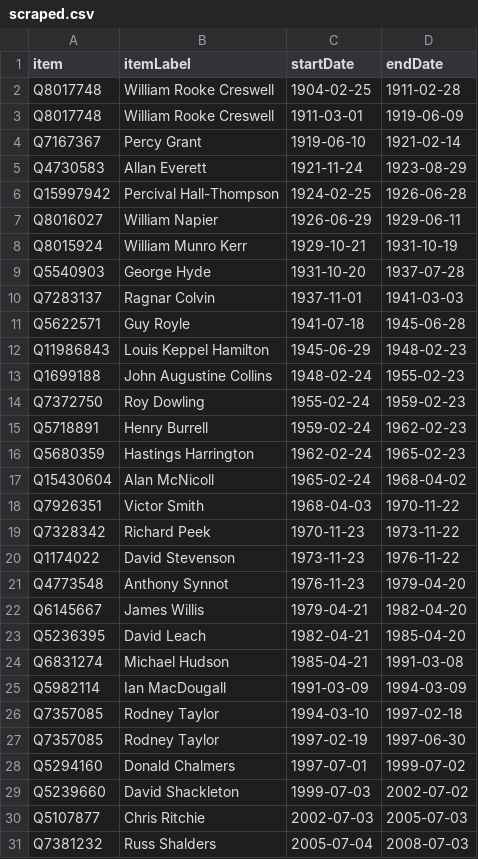
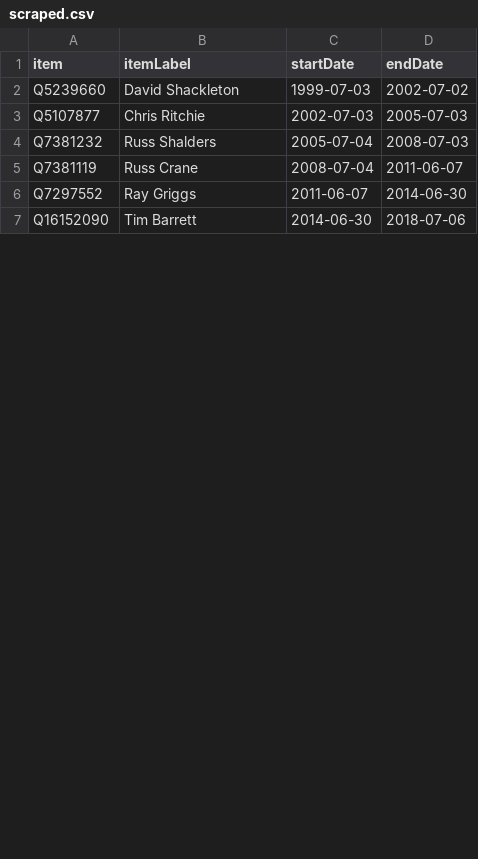
Before and after one commit to every-politician-scrapers/australia-cabinet, a CSV file: sources/wpoffice/navy-chief/scraped.csv, drawn as a sheet; only a part is shown; the shorter side is filled out with more unchanged rows; removed rows and columns are numbered as before the commit, all else as after; the diff covers the shown part only; the diff names each change by its address in the sheet, - before the commit and + after, or states it on an @@ line.

Commit message:
update to latest wpoffice

```diff
--- a/sources/wpoffice/navy-chief/scraped.csv
+++ b/sources/wpoffice/navy-chief/scraped.csv
-row 2: Q8017748 | William Rooke Creswell | 1904-02-25 | 1911-02-28
-row 3: Q8017748 | William Rooke Creswell | 1911-03-01 | 1919-06-09
-row 4: Q7167367 | Percy Grant | 1919-06-10 | 1921-02-14
-row 5: Q4730583 | Allan Everett | 1921-11-24 | 1923-08-29
-row 6: Q15997942 | Percival Hall-Thompson | 1924-02-25 | 1926-06-28
-row 7: Q8016027 | William Napier | 1926-06-29 | 1929-06-11
-row 8: Q8015924 | William Munro Kerr | 1929-10-21 | 1931-10-19
-row 9: Q5540903 | George Hyde | 1931-10-20 | 1937-07-28
-row 10: Q7283137 | Ragnar Colvin | 1937-11-01 | 1941-03-03
-row 11: Q5622571 | Guy Royle | 1941-07-18 | 1945-06-28
-row 12: Q11986843 | Louis Keppel Hamilton | 1945-06-29 | 1948-02-23
-row 13: Q1699188 | John Augustine Collins | 1948-02-24 | 1955-02-23
-row 14: Q7372750 | Roy Dowling | 1955-02-24 | 1959-02-23
-row 15: Q5718891 | Henry Burrell | 1959-02-24 | 1962-02-23
-row 16: Q5680359 | Hastings Harrington | 1962-02-24 | 1965-02-23
-row 17: Q15430604 | Alan McNicoll | 1965-02-24 | 1968-04-02
-row 18: Q7926351 | Victor Smith | 1968-04-03 | 1970-11-22
-row 19: Q7328342 | Richard Peek | 1970-11-23 | 1973-11-22
-row 20: Q1174022 | David Stevenson | 1973-11-23 | 1976-11-22
-row 21: Q4773548 | Anthony Synnot | 1976-11-23 | 1979-04-20
-row 22: Q6145667 | James Willis | 1979-04-21 | 1982-04-20
-row 23: Q5236395 | David Leach | 1982-04-21 | 1985-04-20
-row 24: Q6831274 | Michael Hudson | 1985-04-21 | 1991-03-08
-row 25: Q5982114 | Ian MacDougall | 1991-03-09 | 1994-03-09
-row 26: Q7357085 | Rodney Taylor | 1994-03-10 | 1997-02-18
-row 27: Q7357085 | Rodney Taylor | 1997-02-19 | 1997-06-30
-row 28: Q5294160 | Donald Chalmers | 1997-07-01 | 1999-07-02
```
Also changed, not shown: 1 added row and 1 edited cell elsewhere in this file, sources/wpoffice/navy-chief/wikidata.csv, 7 other files.
